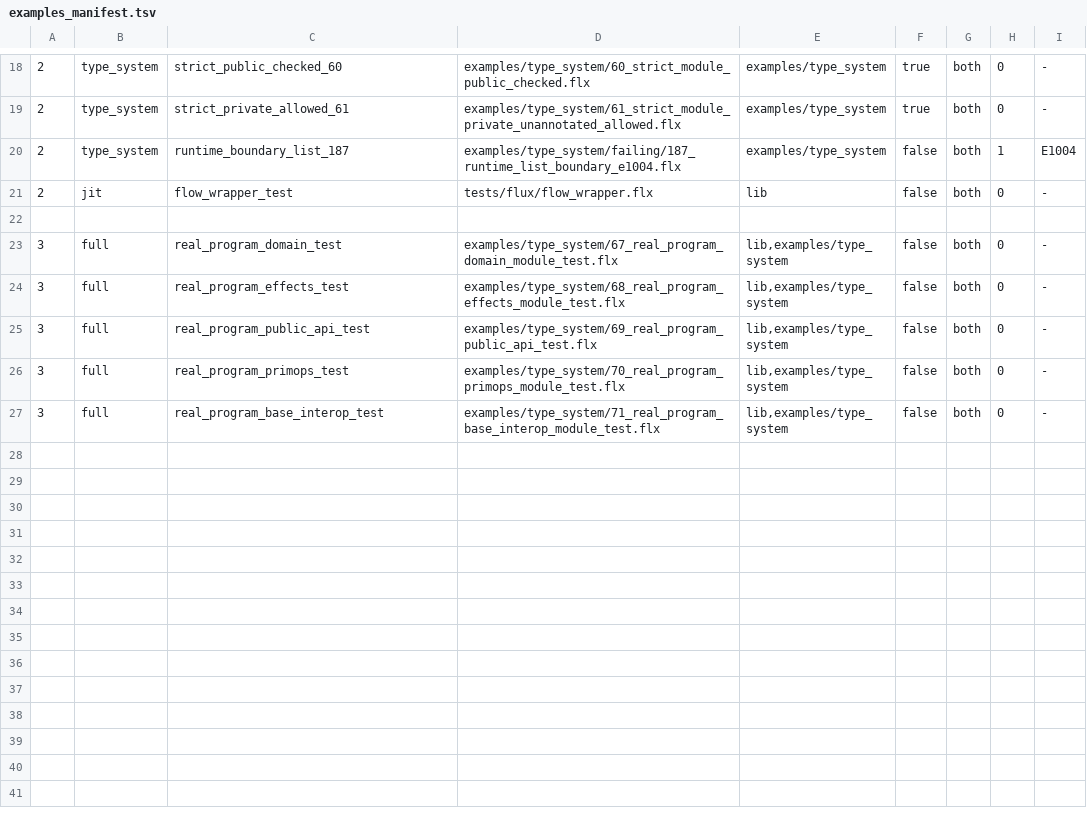
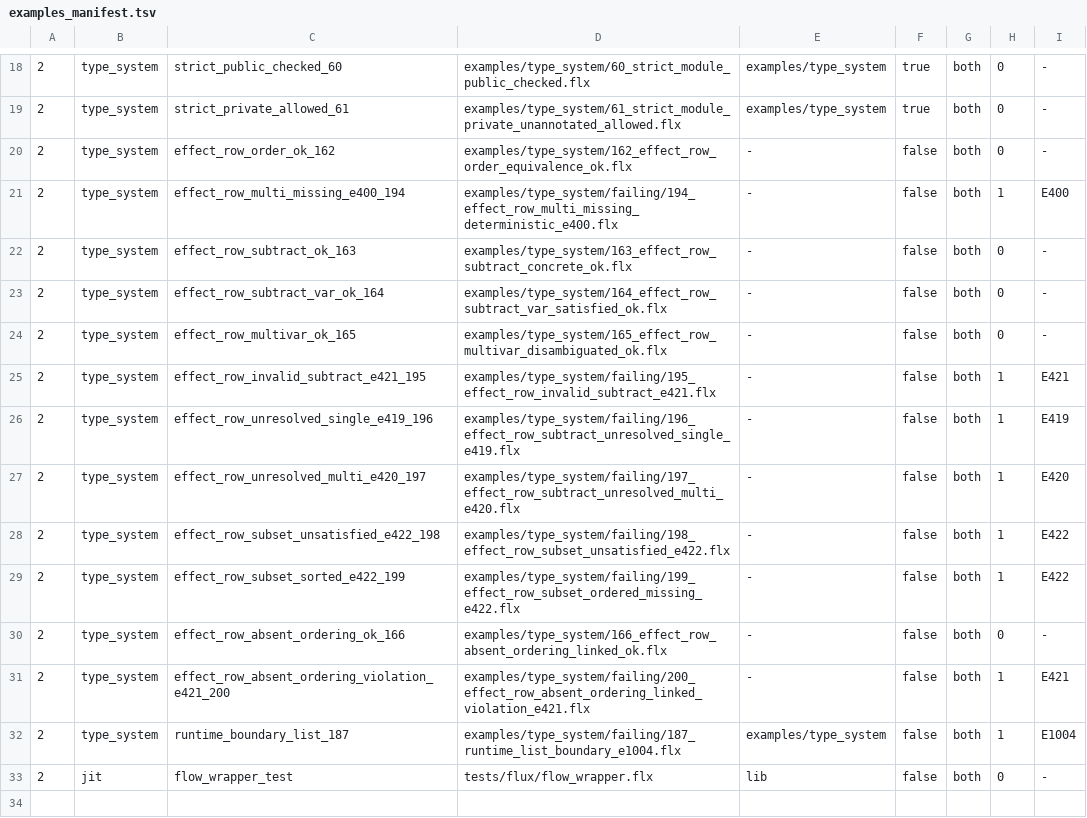
Before and after one commit to sger/flux, a TSV file: ci/examples_manifest.tsv, drawn as a sheet; only a part is shown, gaps mark what is left out; the shorter side is filled out with more unchanged rows.

```diff
--- a/ci/examples_manifest.tsv
+++ b/ci/examples_manifest.tsv
@@ -19,2 +19,14 @@
 2	type_system	strict_private_allowed_61	examples/type_system/61_strict_module_private_unannotated_allowed.flx	examples/type_system	true	both	0	-
+2	type_system	effect_row_order_ok_162	examples/type_system/162_effect_row_order_equivalence_ok.flx	-	false	both	0	-
+2	type_system	effect_row_multi_missing_e400_194	examples/type_system/failing/194_effect_row_multi_missing_deterministic_e400.flx	-	false	both	1	E400
+2	type_system	effect_row_subtract_ok_163	examples/type_system/163_effect_row_subtract_concrete_ok.flx	-	false	both	0	-
+2	type_system	effect_row_subtract_var_ok_164	examples/type_system/164_effect_row_subtract_var_satisfied_ok.flx	-	false	both	0	-
+2	type_system	effect_row_multivar_ok_165	examples/type_system/165_effect_row_multivar_disambiguated_ok.flx	-	false	both	0	-
+2	type_system	effect_row_invalid_subtract_e421_195	examples/type_system/failing/195_effect_row_invalid_subtract_e421.flx	-	false	both	1	E421
+2	type_system	effect_row_unresolved_single_e419_196	examples/type_system/failing/196_effect_row_subtract_unresolved_single_e419.flx	-	false	both	1	E419
+2	type_system	effect_row_unresolved_multi_e420_197	examples/type_system/failing/197_effect_row_subtract_unresolved_multi_e420.flx	-	false	both	1	E420
+2	type_system	effect_row_subset_unsatisfied_e422_198	examples/type_system/failing/198_effect_row_subset_unsatisfied_e422.flx	-	false	both	1	E422
+2	type_system	effect_row_subset_sorted_e422_199	examples/type_system/failing/199_effect_row_subset_ordered_missing_e422.flx	-	false	both	1	E422
+2	type_system	effect_row_absent_ordering_ok_166	examples/type_system/166_effect_row_absent_ordering_linked_ok.flx	-	false	both	0	-
+2	type_system	effect_row_absent_ordering_violation_e421_200	examples/type_system/failing/200_effect_row_absent_ordering_linked_violation_e421.flx	-	false	both	1	E421
 2	type_system	runtime_boundary_list_187	examples/type_system/failing/187_runtime_list_boundary_e1004.flx	examples/type_system	false	both	1	E1004
```
Also changed, not shown: 5 other files.
